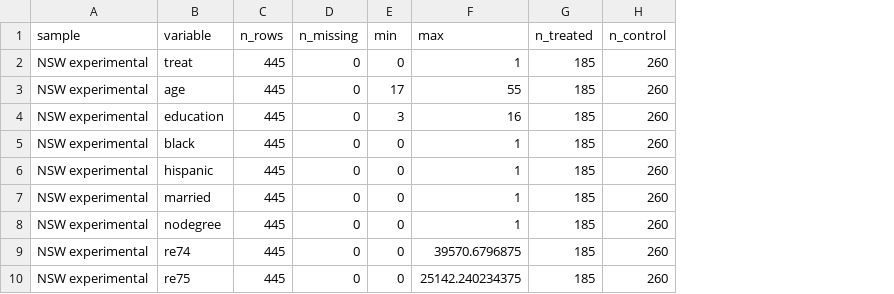
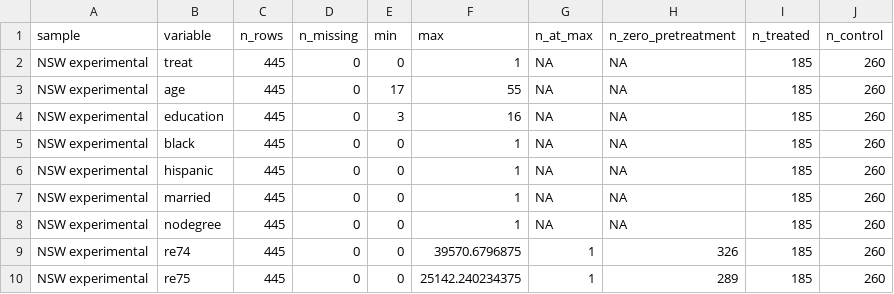
Before and after one commit to jessieyang22/causal-estimators-vs-randomized-benchmark, a CSV file: results/data_summary.csv, drawn as a sheet; only a part is shown; the diff names each change by its address in the sheet, - before the commit and + after, or states it on an @@ line.

```diff
--- a/results/data_summary.csv
+++ b/results/data_summary.csv
+column G (n_at_max), rows 2-10: NA | NA | NA | NA | NA | NA | NA | 1 | 1
+column H (n_zero_pretreatment), rows 2-10: NA | NA | NA | NA | NA | NA | NA | 326 | 289
```
Also changed, not shown: 3 other files.
